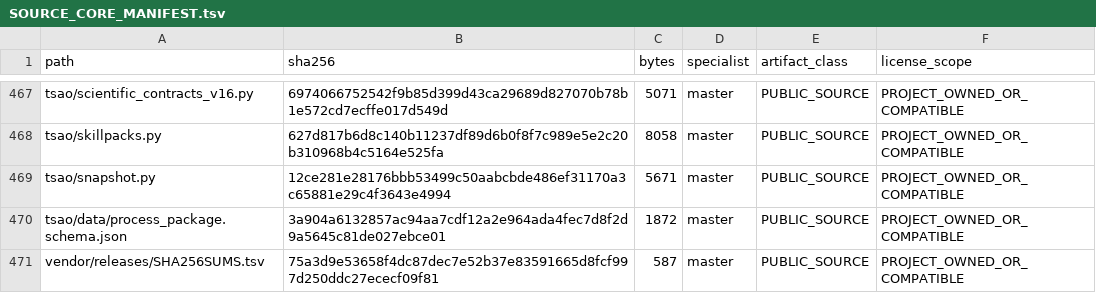
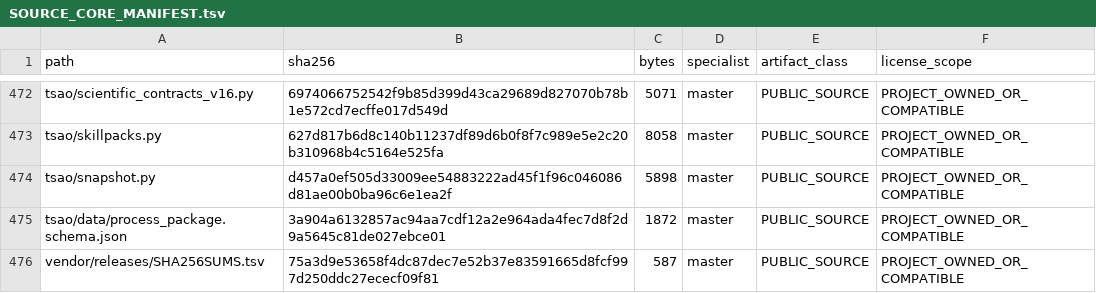
Before and after one commit to SUNHAOJUN22/TSAO-PROCESSING-SKILL, a TSV file: reports/SOURCE_CORE_MANIFEST.tsv, drawn as a sheet; only a part is shown, gaps mark what is left out; the diff covers the shown part only.

```diff
--- a/reports/SOURCE_CORE_MANIFEST.tsv
+++ b/reports/SOURCE_CORE_MANIFEST.tsv
@@ -468,3 +473,3 @@ tsao/scientific_contracts_v16.py	6974066752542f9b85d399d43ca29689d827070b78b1e57
 tsao/skillpacks.py	627d817b6d8c140b11237df89d6b0f8f7c989e5e2c20b310968b4c5164e525fa	8058	master	PUBLIC_SOURCE	PROJECT_OWNED_OR_COMPATIBLE
-tsao/snapshot.py	12ce281e28176bbb53499c50aabcbde486ef31170a3c65881e29c4f3643e4994	5671	master	PUBLIC_SOURCE	PROJECT_OWNED_OR_COMPATIBLE
+tsao/snapshot.py	d457a0ef505d33009ee54883222ad45f1f96c046086d81ae00b0ba96c6e1ea2f	5898	master	PUBLIC_SOURCE	PROJECT_OWNED_OR_COMPATIBLE
 tsao/data/process_package.schema.json	3a904a6132857ac94aa7cdf12a2e964ada4fec7d8f2d9a5645c81de027ebce01	1872	master	PUBLIC_SOURCE	PROJECT_OWNED_OR_COMPATIBLE
```
Also changed, not shown: 5 added rows and 40 edited cells elsewhere in this file, 24 other files.
